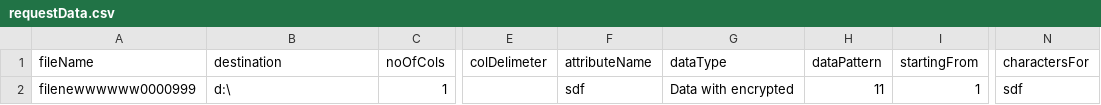
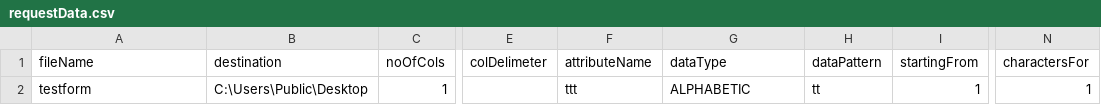
Before and after one commit to akkrishnan/DataGenerator, a CSV file: output/requestData.csv, drawn as a sheet; only a part is shown, gaps mark what is left out; the diff names each change by its address in the sheet, - before the commit and + after, or states it on an @@ line.

Commit message:
committing the dynamic user
committing the dynamic user

```diff
--- a/output/requestData.csv
+++ b/output/requestData.csv
-A2 (fileName): filenewwwwww0000999
+A2 (fileName): testform
-B2 (destination): d:\
+B2 (destination): C:\Users\Public\Desktop
-F2 (attributeName): sdf
+F2 (attributeName): ttt
-G2 (dataType): Data with encrypted
+G2 (dataType): ALPHABETIC
-H2 (dataPattern): 11
+H2 (dataPattern): tt
-N2 (charactersFor): sdf
+N2 (charactersFor): 1
```
Also changed, not shown: 19 other files.
